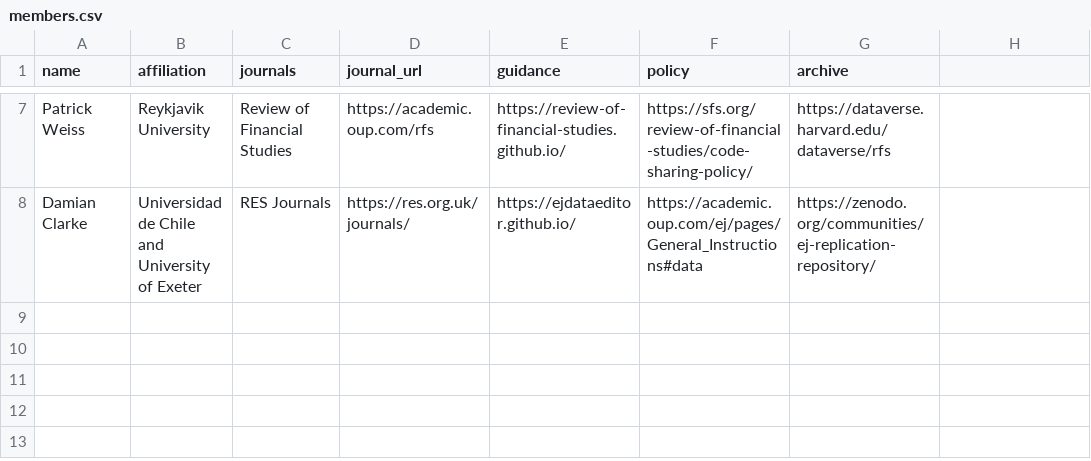
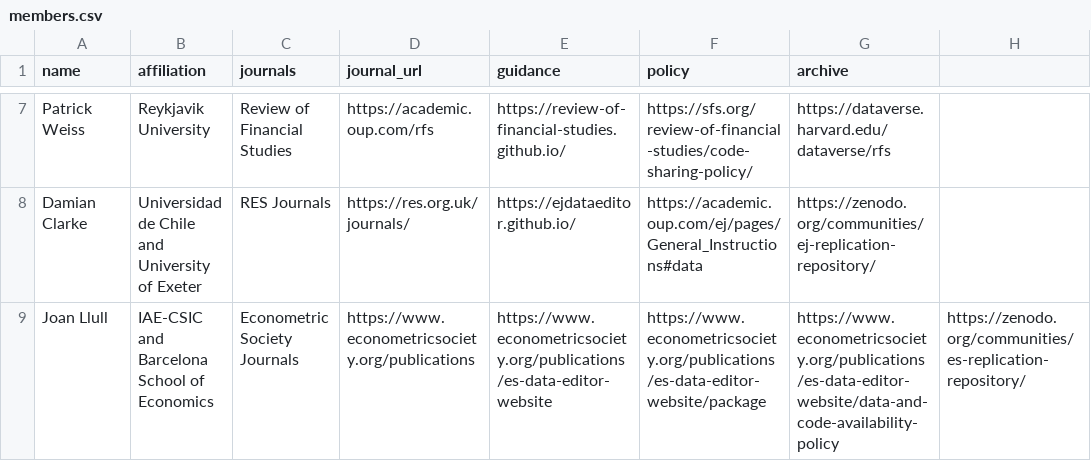
Before and after one commit to social-science-data-editors/social-science-data-editors.github.io, a CSV file: _data/members.csv, drawn as a sheet; only a part is shown, gaps mark what is left out.

Commit message:
Update members.csv

```diff
--- a/_data/members.csv
+++ b/_data/members.csv
@@ -8 +8,2 @@ Patrick Weiss,Reykjavik University,Review of Financial Studies,https://academic.
 Damian Clarke, Universidad de Chile and University of Exeter, RES Journals,https://res.org.uk/journals/,https://ejdataeditor.github.io/,https://academic.oup.com/ej/pages/General_Instructions#data , https://zenodo.org/communities/ej-replication-repository/
+Joan Llull, IAE-CSIC and Barcelona School of Economics, Econometric Society Journals,https://www.econometricsociety.org/publications,https://www.econometricsociety.org/publications/es-data-editor-website,https://www.econometricsociety.org/publications/es-data-editor-website/package,https://www.econometricsociety.org/publications/es-data-editor-website/data-and-code-availability-policy,https://zenodo.org/communities/es-replication-repository/
```
